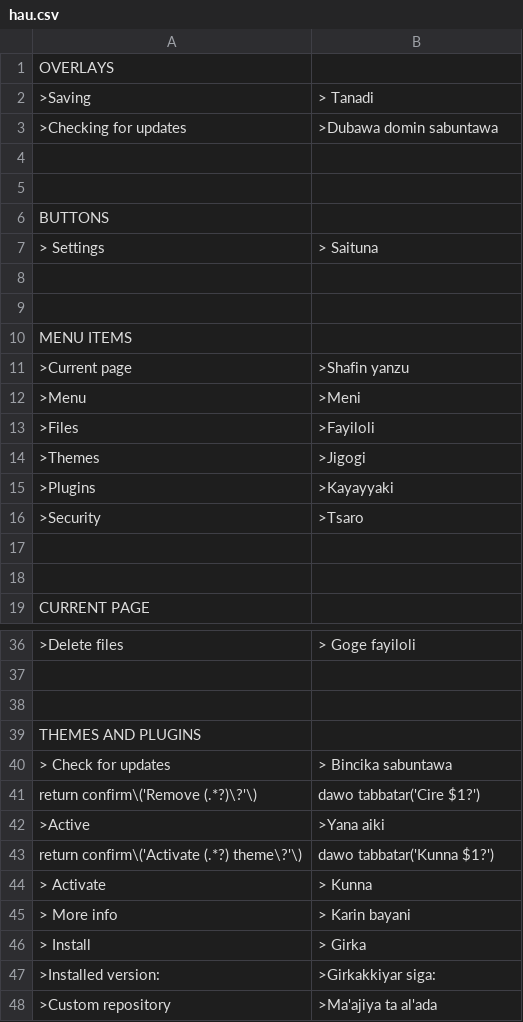
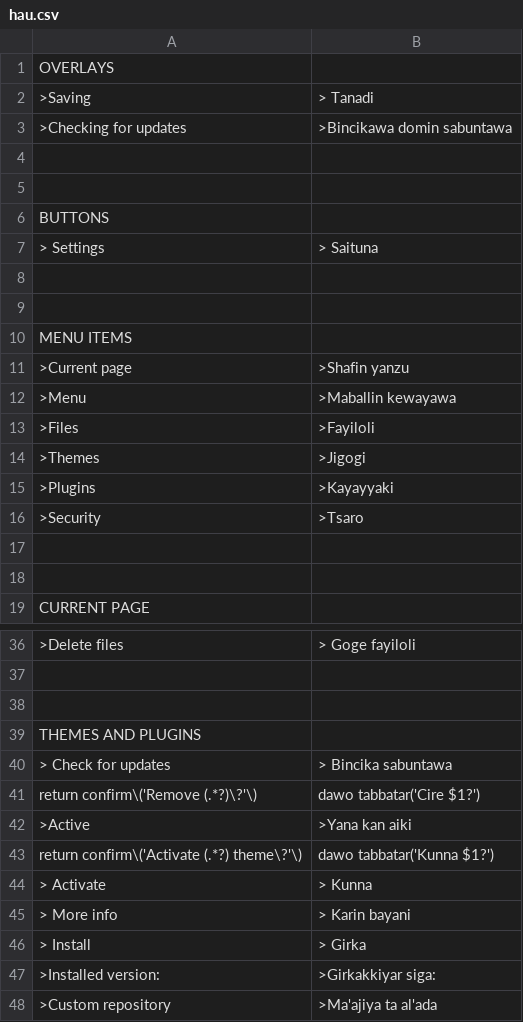
Before and after one commit to shoaiyb/translation-hausa, a CSV file: hau.csv, drawn as a sheet; only a part is shown, gaps mark what is left out.

Commit message:
Update hau.csv

```diff
--- a/hau.csv
+++ b/hau.csv
@@ -2,3 +2,3 @@ OVERLAYS
     ">Saving","> Tanadi"
-    ">Checking for updates",">Dubawa domin sabuntawa"
+    ">Checking for updates",">Bincikawa domin sabuntawa"
 
@@ -11,3 +11,3 @@ MENU ITEMS
     ">Current page",">Shafin yanzu"
-    ">Menu",">Meni"
+    ">Menu",">Maballin kewayawa"
     ">Files",">Fayiloli"
@@ -41,3 +41,3 @@ THEMES AND PLUGINS
     "return confirm\('Remove (.*?)\?'\)","dawo tabbatar('Cire $1?')"
-    ">Active",">Yana aiki"
+    ">Active",">Yana kan aiki"
     "return confirm\('Activate (.*?) theme\?'\)","dawo tabbatar('Kunna $1?')"
```
